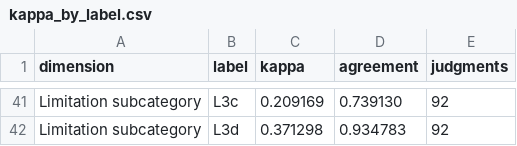
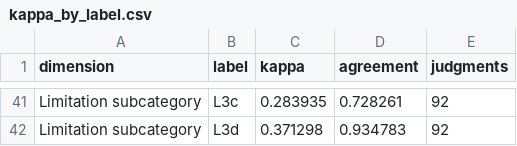
Before and after one commit to yangzhangs/docker-sms-replication, a CSV file: common/extraction/kappa_by_label.csv, drawn as a sheet; only a part is shown, gaps mark what is left out; the diff covers the shown part only; the diff names each change by its address in the sheet, - before the commit and + after, or states it on an @@ line.

```diff
--- a/common/extraction/kappa_by_label.csv
+++ b/common/extraction/kappa_by_label.csv
-C41 (kappa): 0.209169
+C41 (kappa): 0.283935
-D41 (agreement): 0.739130
+D41 (agreement): 0.728261
```
Also changed, not shown: 65 edited cells elsewhere in this file, MANIFEST.csv, common/extraction/extraction_master_92.csv, 11 other files.
